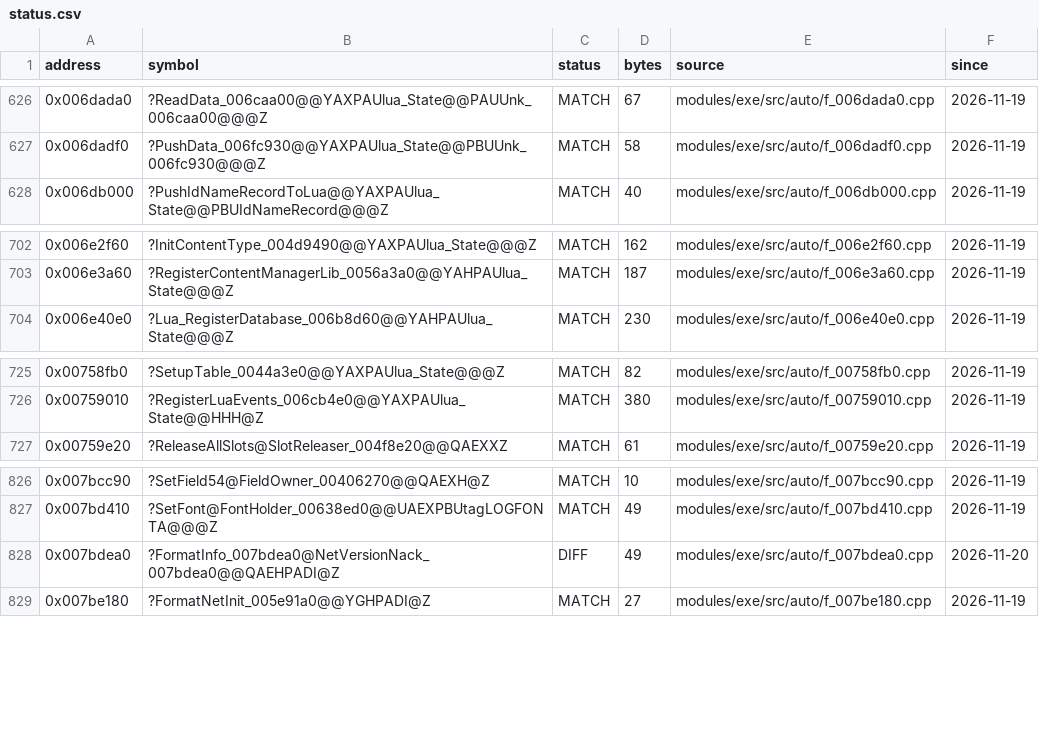
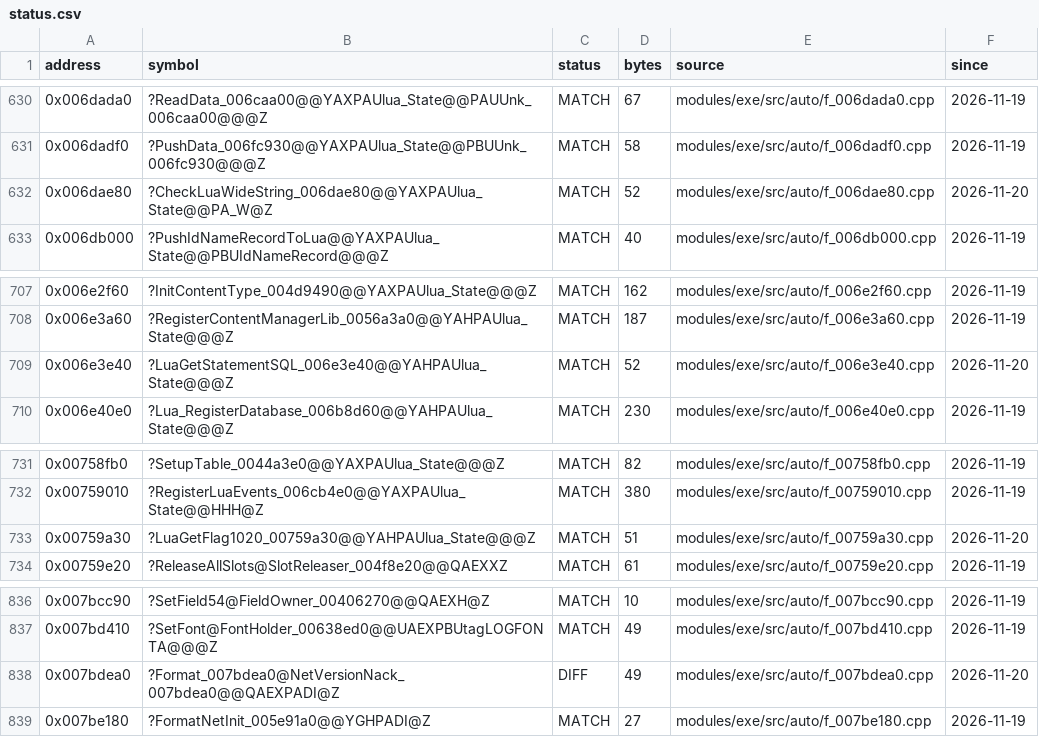
Before and after one commit to JahsiasWhite/civ5-decomp, a CSV file: modules/exe/progress/status.csv, drawn as a sheet; only a part is shown, gaps mark what is left out; the diff covers the shown part only.

```diff
--- a/modules/exe/progress/status.csv
+++ b/modules/exe/progress/status.csv
@@ -627,2 +631,3 @@ address,symbol,status,bytes,source,since
 0x006dadf0,?PushData_006fc930@@YAXPAUlua_State@@PBUUnk_006fc930@@@Z,MATCH,58,modules/exe/src/auto/f_006dadf0.cpp,2026-11-19
+0x006dae80,?CheckLuaWideString_006dae80@@YAXPAUlua_State@@PA_W@Z,MATCH,52,modules/exe/src/auto/f_006dae80.cpp,2026-11-20
 0x006db000,?PushIdNameRecordToLua@@YAXPAUlua_State@@PBUIdNameRecord@@@Z,MATCH,40,modules/exe/src/auto/f_006db000.cpp,2026-11-19
@@ -703,2 +708,3 @@ address,symbol,status,bytes,source,since
 0x006e3a60,?RegisterContentManagerLib_0056a3a0@@YAHPAUlua_State@@@Z,MATCH,187,modules/exe/src/auto/f_006e3a60.cpp,2026-11-19
+0x006e3e40,?LuaGetStatementSQL_006e3e40@@YAHPAUlua_State@@@Z,MATCH,52,modules/exe/src/auto/f_006e3e40.cpp,2026-11-20
 0x006e40e0,?Lua_RegisterDatabase_006b8d60@@YAHPAUlua_State@@@Z,MATCH,230,modules/exe/src/auto/f_006e40e0.cpp,2026-11-19
@@ -726,2 +732,3 @@ address,symbol,status,bytes,source,since
 0x00759010,?RegisterLuaEvents_006cb4e0@@YAXPAUlua_State@@HHH@Z,MATCH,380,modules/exe/src/auto/f_00759010.cpp,2026-11-19
+0x00759a30,?LuaGetFlag1020_00759a30@@YAHPAUlua_State@@@Z,MATCH,51,modules/exe/src/auto/f_00759a30.cpp,2026-11-20
 0x00759e20,?ReleaseAllSlots@SlotReleaser_004f8e20@@QAEXXZ,MATCH,61,modules/exe/src/auto/f_00759e20.cpp,2026-11-19
@@ -827,3 +837,3 @@ address,symbol,status,bytes,source,since
 0x007bd410,?SetFont@FontHolder_00638ed0@@UAEXPBUtagLOGFONTA@@@Z,MATCH,49,modules/exe/src/auto/f_007bd410.cpp,2026-11-19
-0x007bdea0,?FormatInfo_007bdea0@NetVersionNack_007bdea0@@QAEHPADI@Z,DIFF,49,modules/exe/src/auto/f_007bdea0.cpp,2026-11-20
+0x007bdea0,?Format_007bdea0@NetVersionNack_007bdea0@@QAEXPADI@Z,DIFF,49,modules/exe/src/auto/f_007bdea0.cpp,2026-11-20
 0x007be180,?FormatNetInit_005e91a0@@YGHPADI@Z,MATCH,27,modules/exe/src/auto/f_007be180.cpp,2026-11-19
```
Also changed, not shown: 7 added rows elsewhere in this file, 22 other files.
